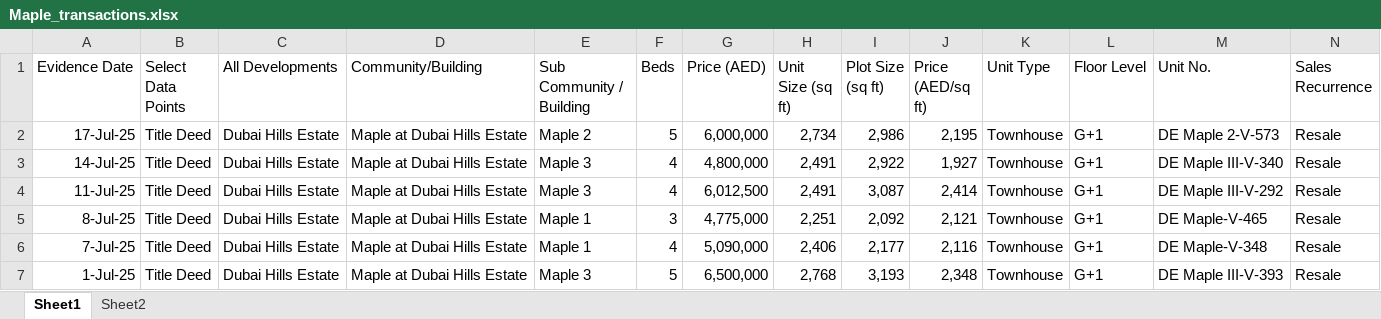
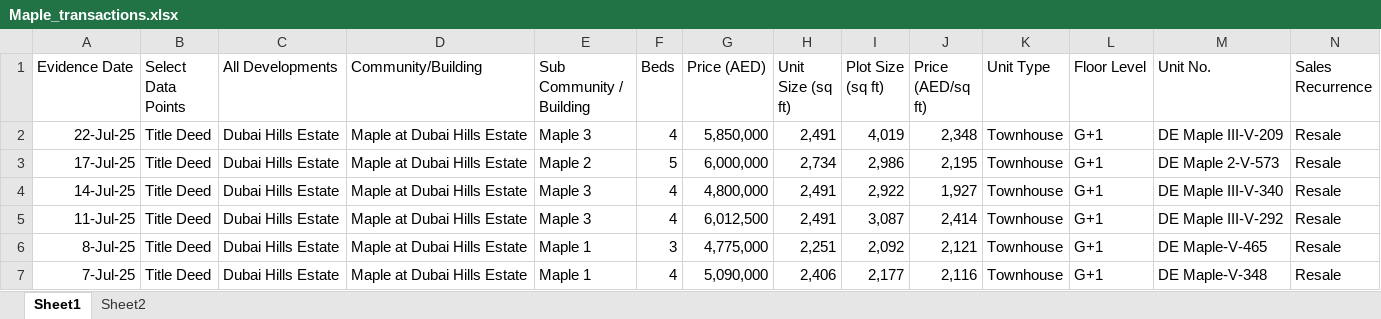
Before and after one commit to Levan91/MegaValuationer, an Excel workbook: Data/Transactions/Maple_transactions.xlsx, sheet Sheet1, drawn as a sheet; only a part is shown; the shorter side is filled out with more unchanged rows; values as stored, in another font and other column widths than the file's, no borders; the diff names each change by its address in the sheet, - before the commit and + after, or states it on an @@ line.

```diff
--- a/Data/Transactions/Maple_transactions.xlsx (sheet Sheet1)
+++ b/Data/Transactions/Maple_transactions.xlsx (sheet Sheet1)
+row 2: 22-Jul-25 | Title Deed | Dubai Hills Estate | Maple at Dubai Hills Estate | Maple 3 | 4 | 5,850,000 | 2,491 | 4,019 | 2,348 | Townhouse | G+1 | DE Maple III-V-209 | Resale
```
Also changed, not shown: Data/Listings/maplet.xlsx, 2 other files.
